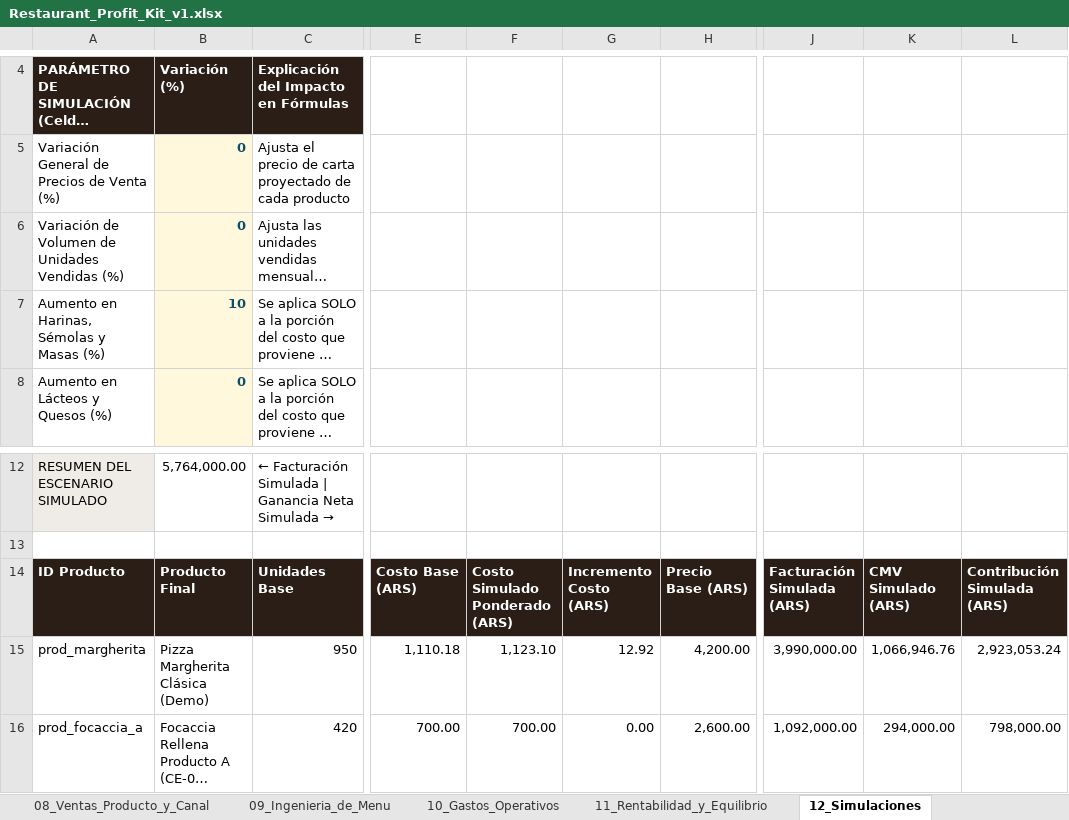
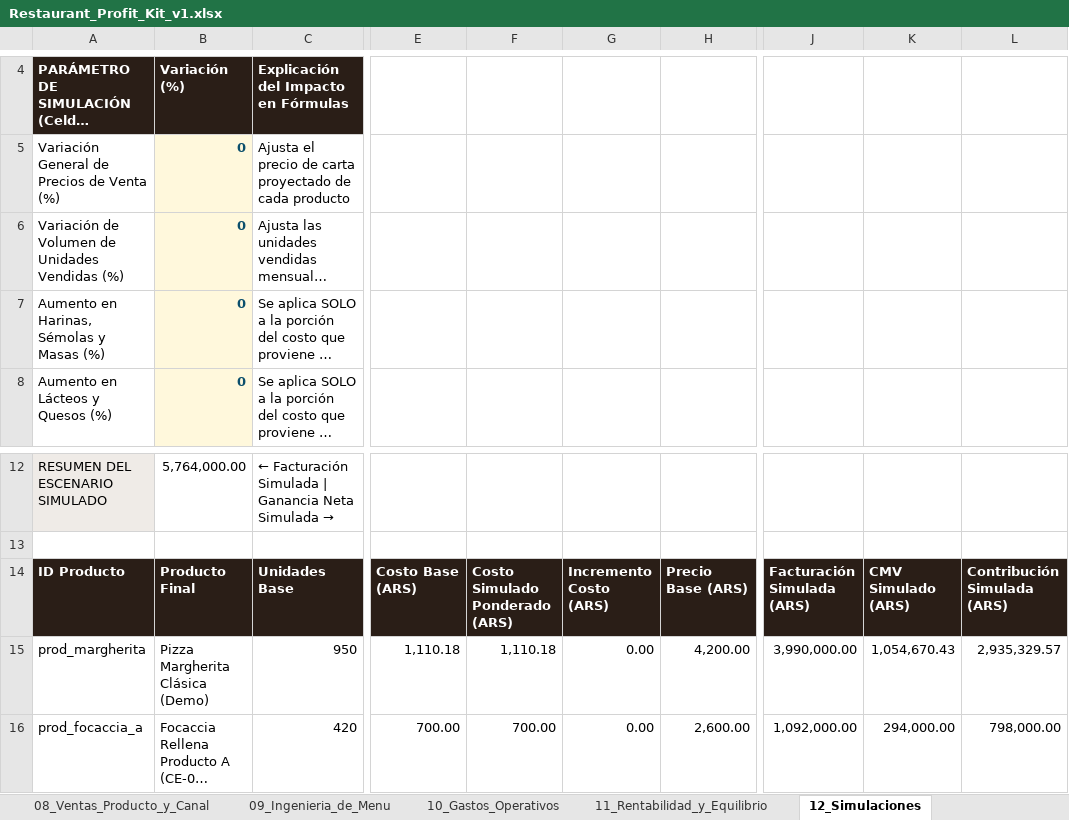
Before and after one commit to poonkrocker/pizzalog, an Excel workbook: docs/release/Restaurant_Profit_Kit_v1.xlsx, sheet 12_Simulaciones, drawn as a sheet; only a part is shown, gaps mark what is left out; long unchanged cells end in …; values as stored, in another font and other column widths than the file's, no borders; the diff names each change by its address in the sheet, - before the commit and + after, or states it on an @@ line.

```diff
--- a/docs/release/Restaurant_Profit_Kit_v1.xlsx (sheet 12_Simulaciones)
+++ b/docs/release/Restaurant_Profit_Kit_v1.xlsx (sheet 12_Simulaciones)
-B7: 10
+B7: 0
-F15: 1,123.10
+F15: 1,110.18
-G15: 12.92
+G15: 0.00
-K15: 1,066,946.76
+K15: 1,054,670.43
-L15: 2,923,053.24
+L15: 2,935,329.57
```
Also changed, not shown: sheet 06_Recetas_Productos_Finales, sheet 03_Rendimientos_y_Mermas, sheet 05_Subrecetas_y_Masas, formulas that keep their value, frontend/apps/tools/public/Restaurant_Profit_Kit_v1.xlsx, tools/Restaurant_Profit_Kit_v1.xlsx, 15 other files.
